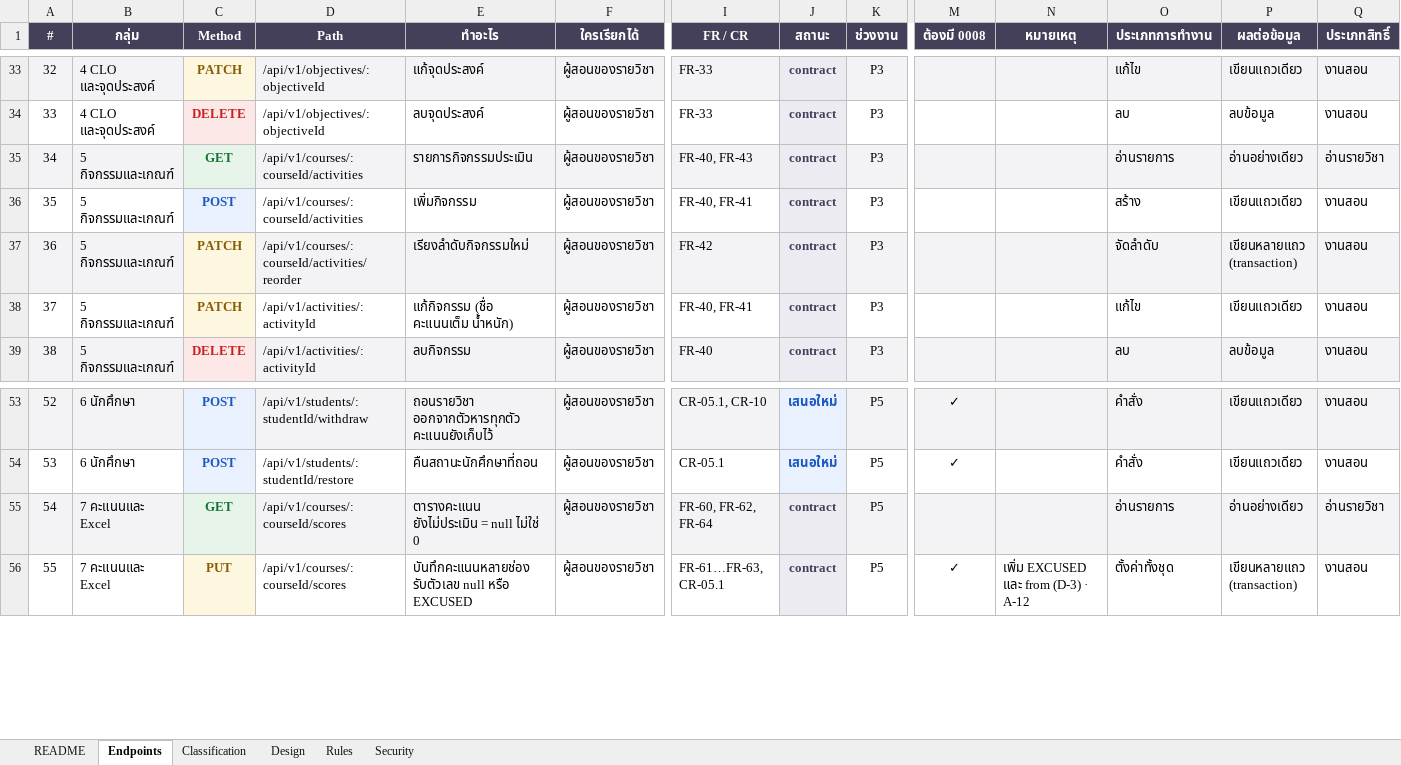
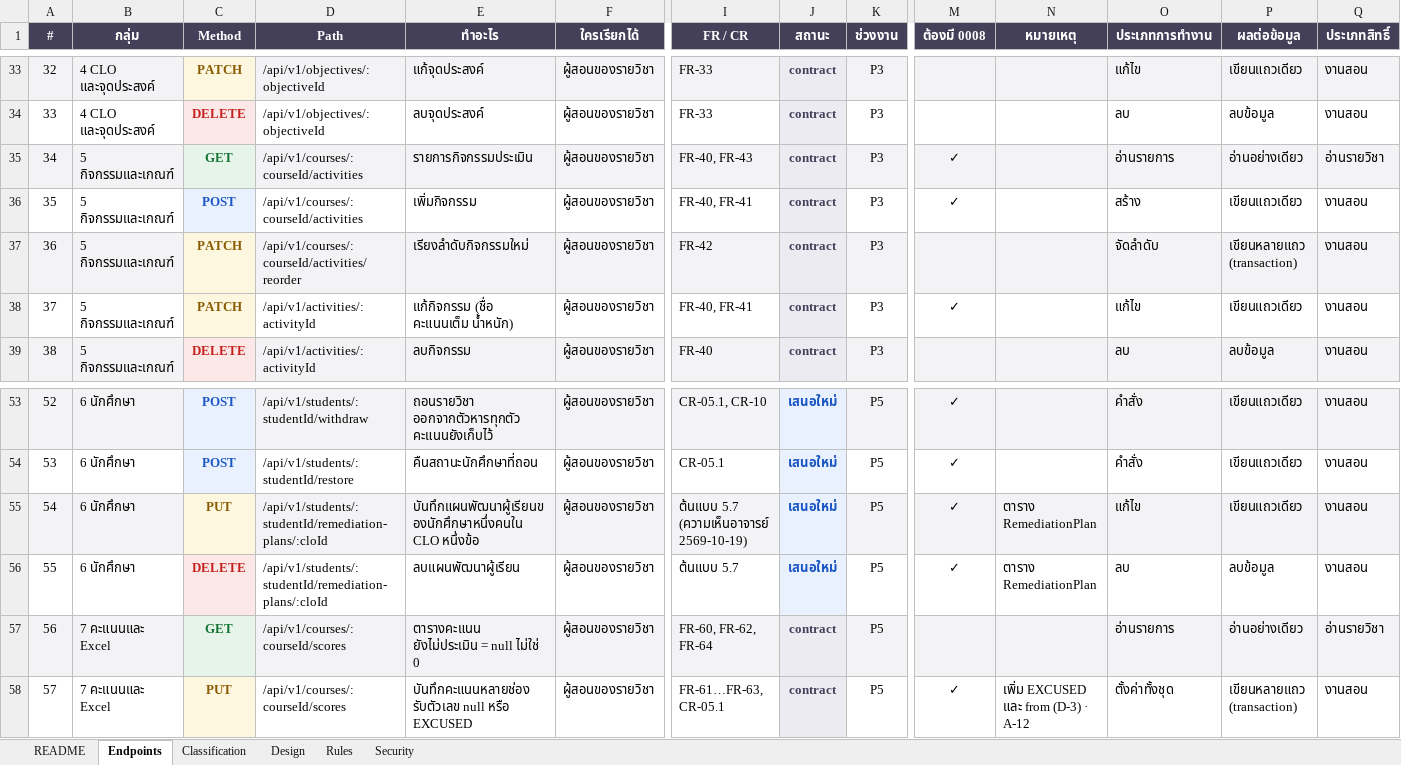
Before and after one commit to SIET-KMITL-INCEPTIO/CMAS-CLO, an Excel workbook: docs/excel/api/CMAS-API-Endpoints.xlsx, sheet Endpoints, drawn as a sheet; only a part is shown, gaps mark what is left out; values as stored, in another font and other column widths than the file's, no borders; addresses are those after the commit; rows hold the shown columns only; the diff names each change by its address in the sheet, - before the commit and + after, or states it on an @@ line.

```diff
--- a/docs/excel/api/CMAS-API-Endpoints.xlsx (sheet Endpoints)
+++ b/docs/excel/api/CMAS-API-Endpoints.xlsx (sheet Endpoints)
-M35:M36 (ต้องมี 0008): (empty)
+M35:M36 (ต้องมี 0008): ✓
-M38 (ต้องมี 0008): (empty)
+M38 (ต้องมี 0008): ✓
+row 55: 54 | 6 นักศึกษา | PUT | /api/v1/students/:studentId/remediation-plans/:cloId | บันทึกแผนพัฒนาผู้เรียนของนักศึกษาหนึ่งคนใน CLO หนึ่งข้อ | ผู้สอนของรายวิชา | ต้นแบบ 5.7 (ความเห็นอาจารย์ 2569-10-19) | เสนอใหม่ | P5 | ✓ | ตาราง RemediationPlan | แก้ไข | เขียนแถวเดียว | งานสอน
+row 56: 55 | 6 นักศึกษา | DELETE | /api/v1/students/:studentId/remediation-plans/:cloId | ลบแผนพัฒนาผู้เรียน | ผู้สอนของรายวิชา | ต้นแบบ 5.7 | เสนอใหม่ | P5 | ✓ | ตาราง RemediationPlan | ลบ | ลบข้อมูล | งานสอน
@@ column A (#) renumbered from row 57 down @@
```
Also changed, not shown: sheet Design, sheet README, 3 other files.
